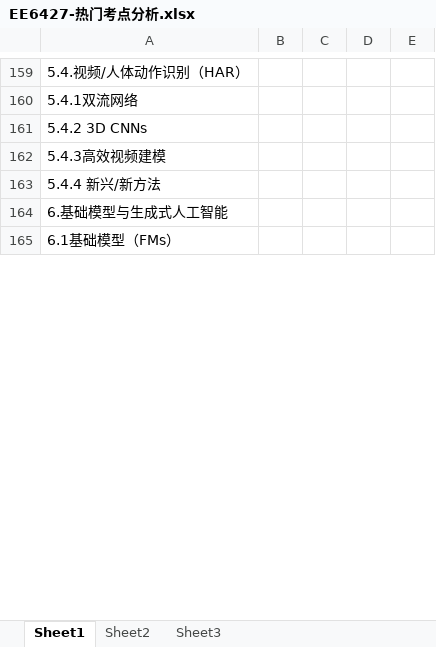
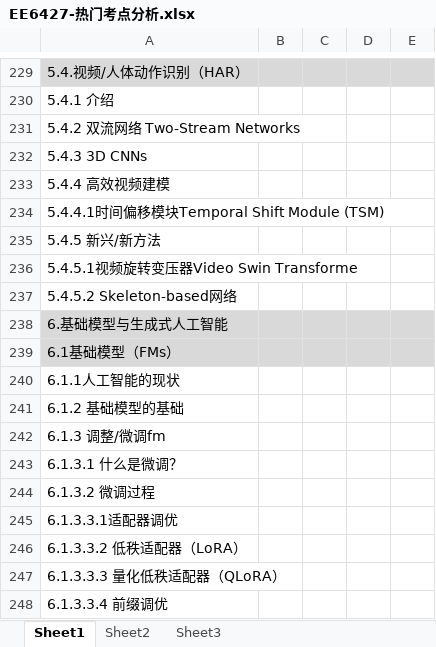
Before and after one commit to freshman2233/EE6427-Video-Signal-Processing, an Excel workbook: 3.Understand/EE6427-热门考点分析.xlsx, sheet Sheet1, drawn as a sheet; only a part is shown, gaps mark what is left out; values as stored, in another font and other column widths than the file's, no borders; addresses are those after the commit; the diff covers the shown part only; the diff names each change by its address in the sheet, - before the commit and + after, or states it on an @@ line.

```diff
--- a/3.Understand/EE6427-热门考点分析.xlsx (sheet Sheet1)
+++ b/3.Understand/EE6427-热门考点分析.xlsx (sheet Sheet1)
-A229:E229 fill: none
+A229:E229 fill: #D9D9D9
-A230: 5.4.1双流网络
+A230: 5.4.1 介绍
-A231: 5.4.2 3D CNNs
+A231: 5.4.2 双流网络 Two-Stream Networks
-A232: 5.4.3高效视频建模
+A232: 5.4.3 3D CNNs
-A233: 5.4.4 新兴/新方法
+A233: 5.4.4 高效视频建模
+row 234: 5.4.4.1时间偏移模块Temporal Shift Module (TSM)
+row 235: 5.4.5 新兴/新方法
+row 236: 5.4.5.1视频旋转变压器Video Swin Transforme
+row 237: 5.4.5.2 Skeleton-based网络
-A238:E239 fill: none
+A238:E239 fill: #D9D9D9
+row 240: 6.1.1人工智能的现状
+row 241: 6.1.2 基础模型的基础
+row 242: 6.1.3 调整/微调fm
+row 243: 6.1.3.1 什么是微调？
+row 244: 6.1.3.2 微调过程
+row 245: 6.1.3.3.1适配器调优
+row 246: 6.1.3.3.2 低秩适配器（LoRA）
+row 247: 6.1.3.3.3 量化低秩适配器（QLoRA）
+row 248: 6.1.3.3.4 前缀调优
```
Also changed, not shown: 79 added rows, 4 edited cells and cell formats elsewhere in this sheet, 3 other files.
